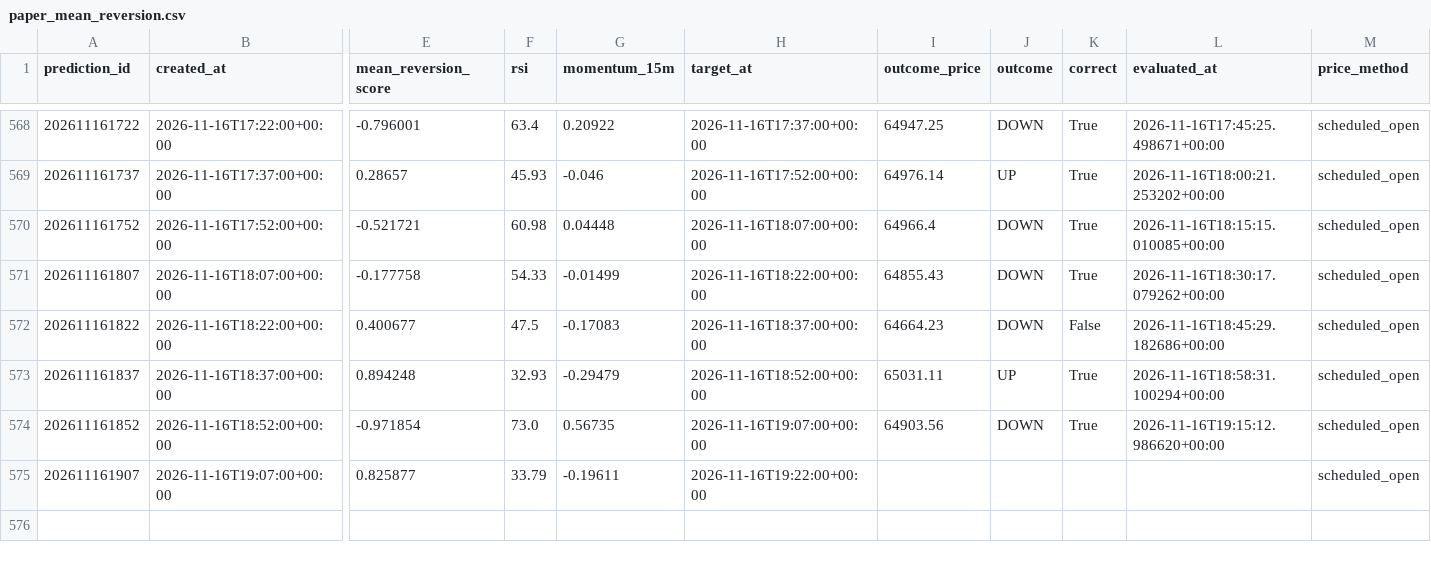
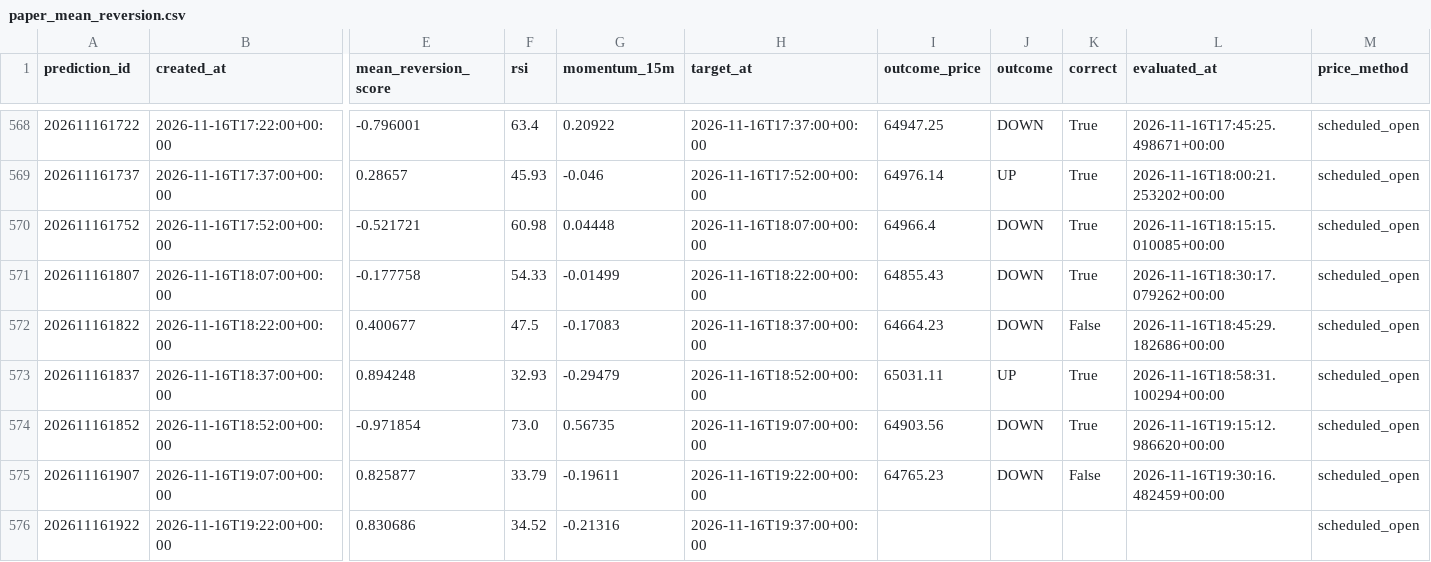
Before and after one commit to UncleJeffaffa/bitcoin-prediction-bot, a CSV file: paper_mean_reversion.csv, drawn as a sheet; only a part is shown, gaps mark what is left out; rows hold the shown columns only; the diff names each change by its address in the sheet, - before the commit and + after, or states it on an @@ line.

```diff
--- a/paper_mean_reversion.csv
+++ b/paper_mean_reversion.csv
-I575 (outcome_price): (empty)
+I575 (outcome_price): 64765.23
-J575 (outcome): (empty)
+J575 (outcome): DOWN
-K575 (correct): (empty)
+K575 (correct): False
-L575 (evaluated_at): (empty)
+L575 (evaluated_at): 2026-11-16T19:30:16.482459+00:00
+row 576: 202611161922 | 2026-11-16T19:22:00+00:00 | 0.830686 | 34.52 | -0.21316 | 2026-11-16T19:37:00+00:00 |  |  |  |  | scheduled_open
```
Also changed, not shown: predictions.csv.
